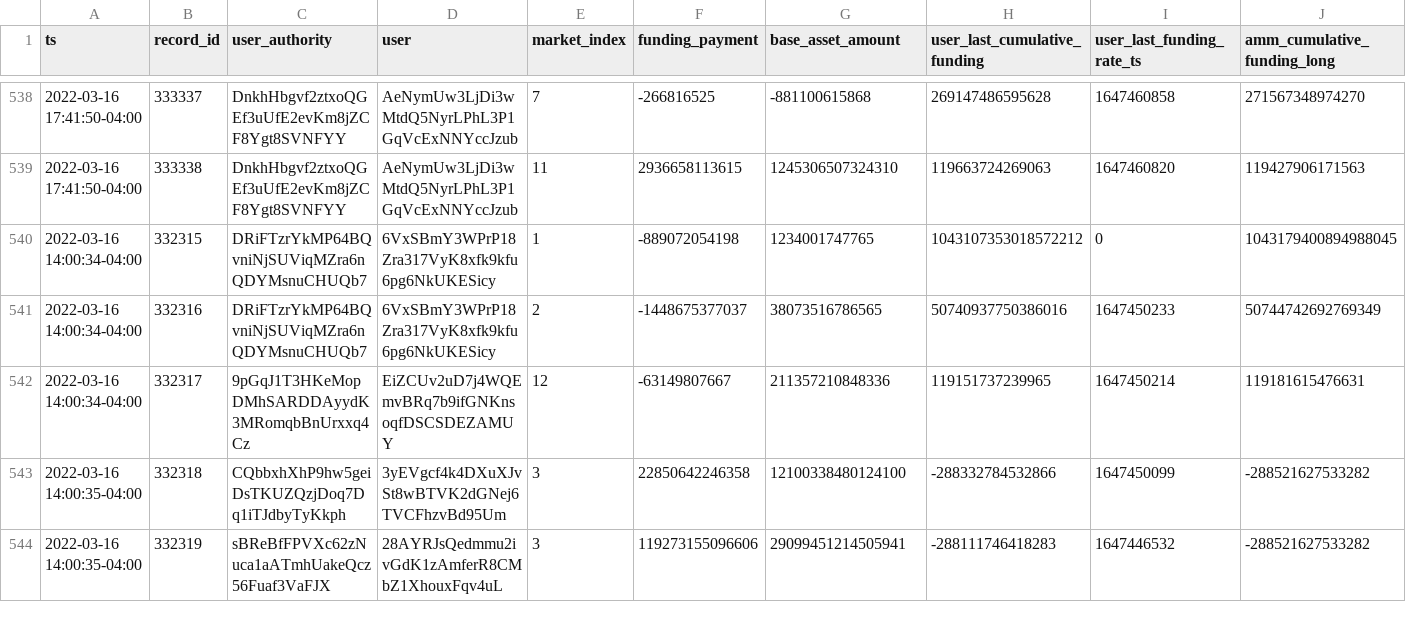
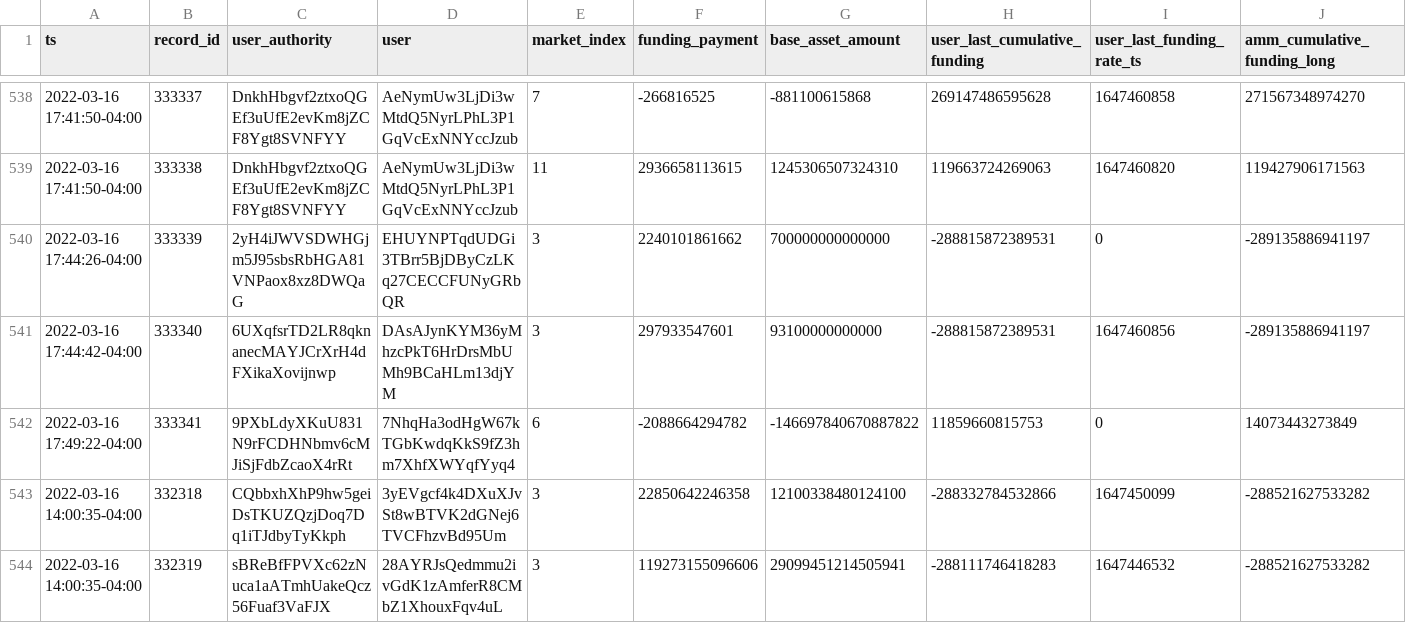
Before and after one commit to lmvdz/drift-flat-data, a CSV file: data/fundingPayment_history.csv, drawn as a sheet; only a part is shown, gaps mark what is left out; removed rows and columns are numbered as before the commit, all else as after; rows hold the shown columns only; the diff names each change by its address in the sheet, - before the commit and + after, or states it on an @@ line.

```diff
--- a/data/fundingPayment_history.csv
+++ b/data/fundingPayment_history.csv
-row 540: 2022-03-16 14:00:34-04:00 | 332315 | DRiFTzrYkMP64BQvniNjSUViqMZra6nQDYMsnuCHUQb7 | 6VxSBmY3WPrP18Zra317VyK8xfk9kfu6pg6NkUKESicy | 1 | -889072054198 | 1234001747765 | 1043107353018572212 | 0 | 1043179400894988045
-row 541: 2022-03-16 14:00:34-04:00 | 332316 | DRiFTzrYkMP64BQvniNjSUViqMZra6nQDYMsnuCHUQb7 | 6VxSBmY3WPrP18Zra317VyK8xfk9kfu6pg6NkUKESicy | 2 | -1448675377037 | 38073516786565 | 50740937750386016 | 1647450233 | 50744742692769349
-row 542: 2022-03-16 14:00:34-04:00 | 332317 | 9pGqJ1T3HKeMopDMhSARDDAyydK3MRomqbBnUrxxq4Cz | EiZCUv2uD7j4WQEmvBRq7b9ifGNKnsoqfDSCSDEZAMUY | 12 | -63149807667 | 211357210848336 | 119151737239965 | 1647450214 | 119181615476631
+row 540: 2022-03-16 17:44:26-04:00 | 333339 | 2yH4iJWVSDWHGjm5J95sbsRbHGA81VNPaox8xz8DWQaG | EHUYNPTqdUDGi3TBrr5BjDByCzLKq27CECCFUNyGRbQR | 3 | 2240101861662 | 700000000000000 | -288815872389531 | 0 | -289135886941197
+row 541: 2022-03-16 17:44:42-04:00 | 333340 | 6UXqfsrTD2LR8qknanecMAYJCrXrH4dFXikaXovijnwp | DAsAJynKYM36yMhzcPkT6HrDrsMbUMh9BCaHLm13djYM | 3 | 297933547601 | 93100000000000 | -288815872389531 | 1647460856 | -289135886941197
+row 542: 2022-03-16 17:49:22-04:00 | 333341 | 9PXbLdyXKuU831N9rFCDHNbmv6cMJiSjFdbZcaoX4rRt | 7NhqHa3odHgW67kTGbKwdqKkS9fZ3hm7XhfXWYqfYyq4 | 6 | -2088664294782 | -146697840670887822 | 11859660815753 | 0 | 14073443273849
```
Also changed, not shown: data/deposit_history.csv, data/markets_state.csv, 4 other files.
